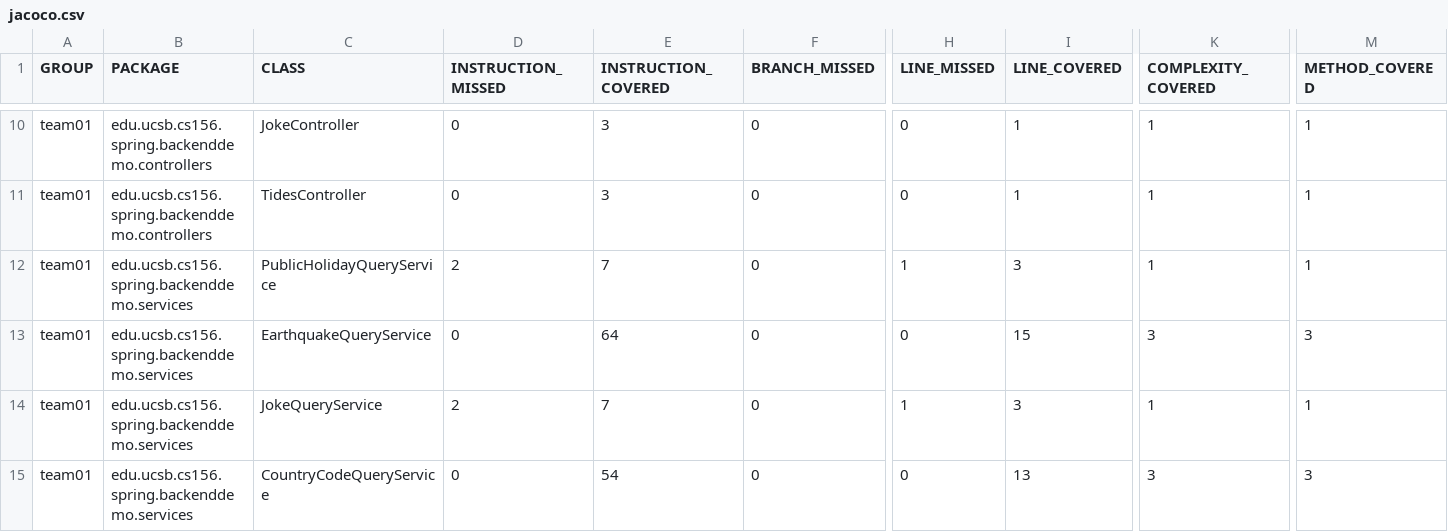
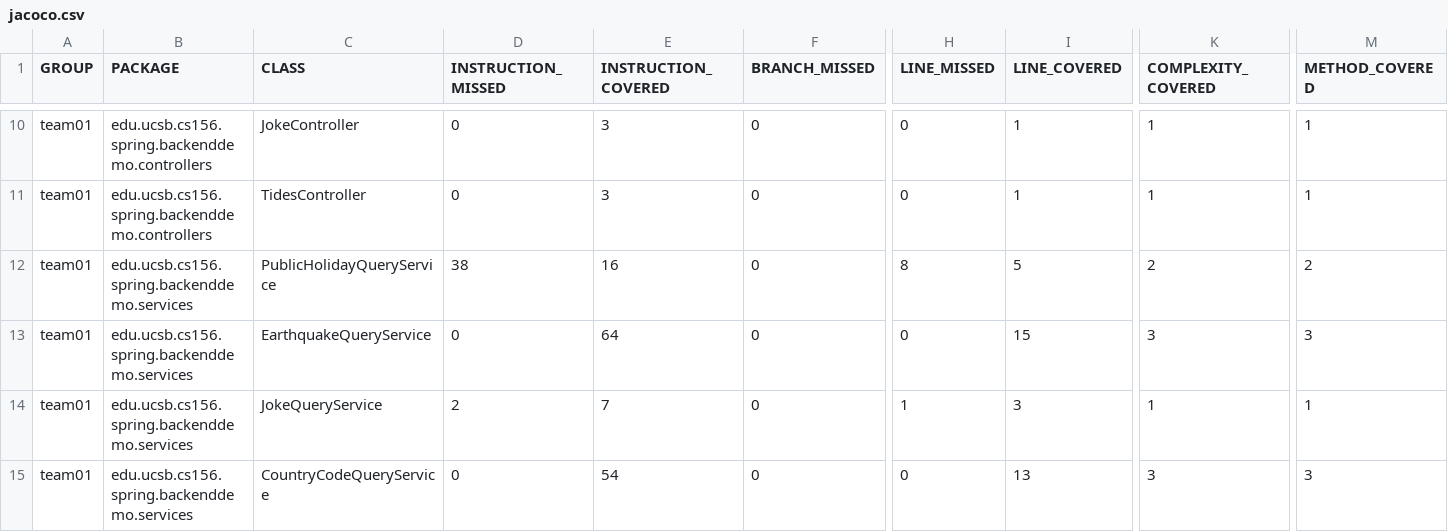
Before and after one commit to ucsb-cs156-f23/team01-f23-5pm-2, a CSV file: prs/25/jacoco/jacoco.csv, drawn as a sheet; only a part is shown, gaps mark what is left out; the diff names each change by its address in the sheet, - before the commit and + after, or states it on an @@ line.

```diff
--- a/prs/25/jacoco/jacoco.csv
+++ b/prs/25/jacoco/jacoco.csv
-D12 (INSTRUCTION_MISSED): 2
+D12 (INSTRUCTION_MISSED): 38
-E12 (INSTRUCTION_COVERED): 7
+E12 (INSTRUCTION_COVERED): 16
-H12 (LINE_MISSED): 1
+H12 (LINE_MISSED): 8
-I12 (LINE_COVERED): 3
+I12 (LINE_COVERED): 5
-K12 (COMPLEXITY_COVERED): 1
+K12 (COMPLEXITY_COVERED): 2
-M12 (METHOD_COVERED): 1
+M12 (METHOD_COVERED): 2
```
Also changed, not shown: 7 other files.
